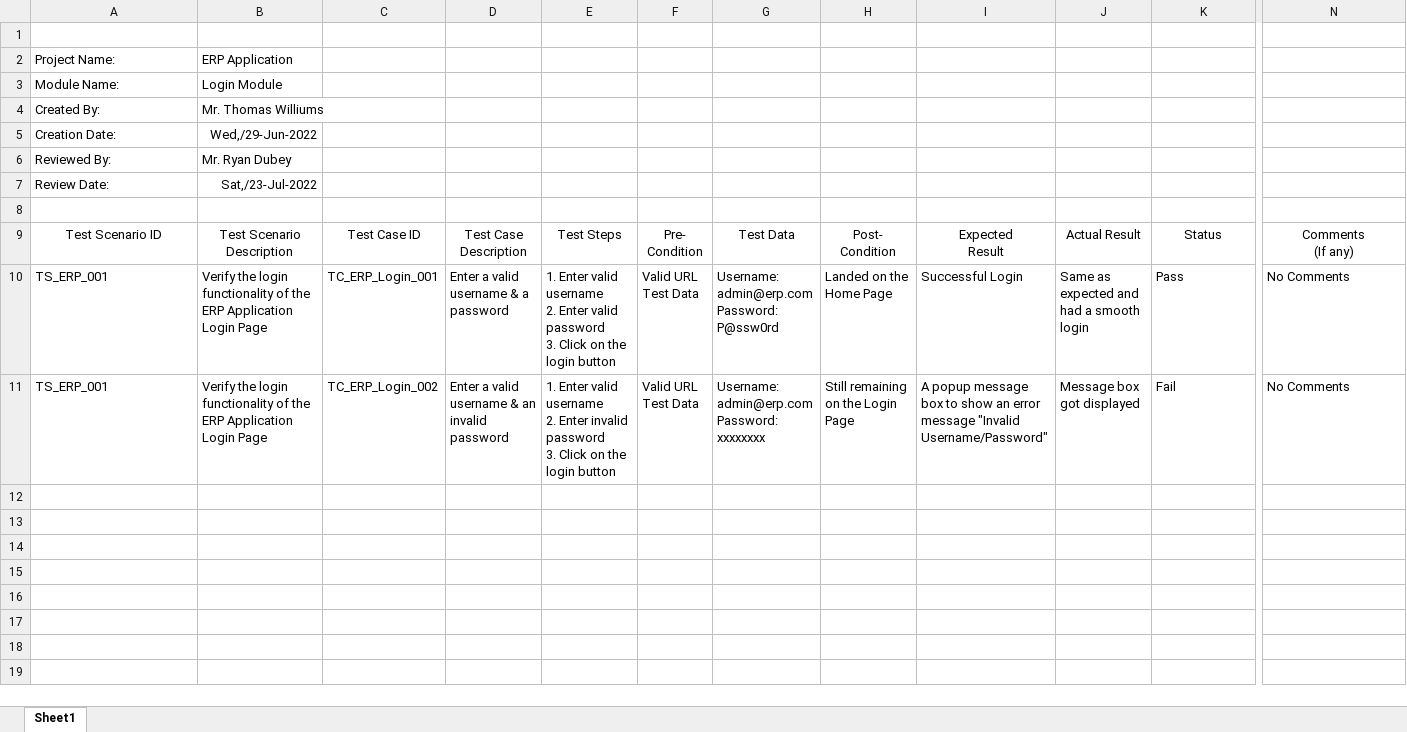
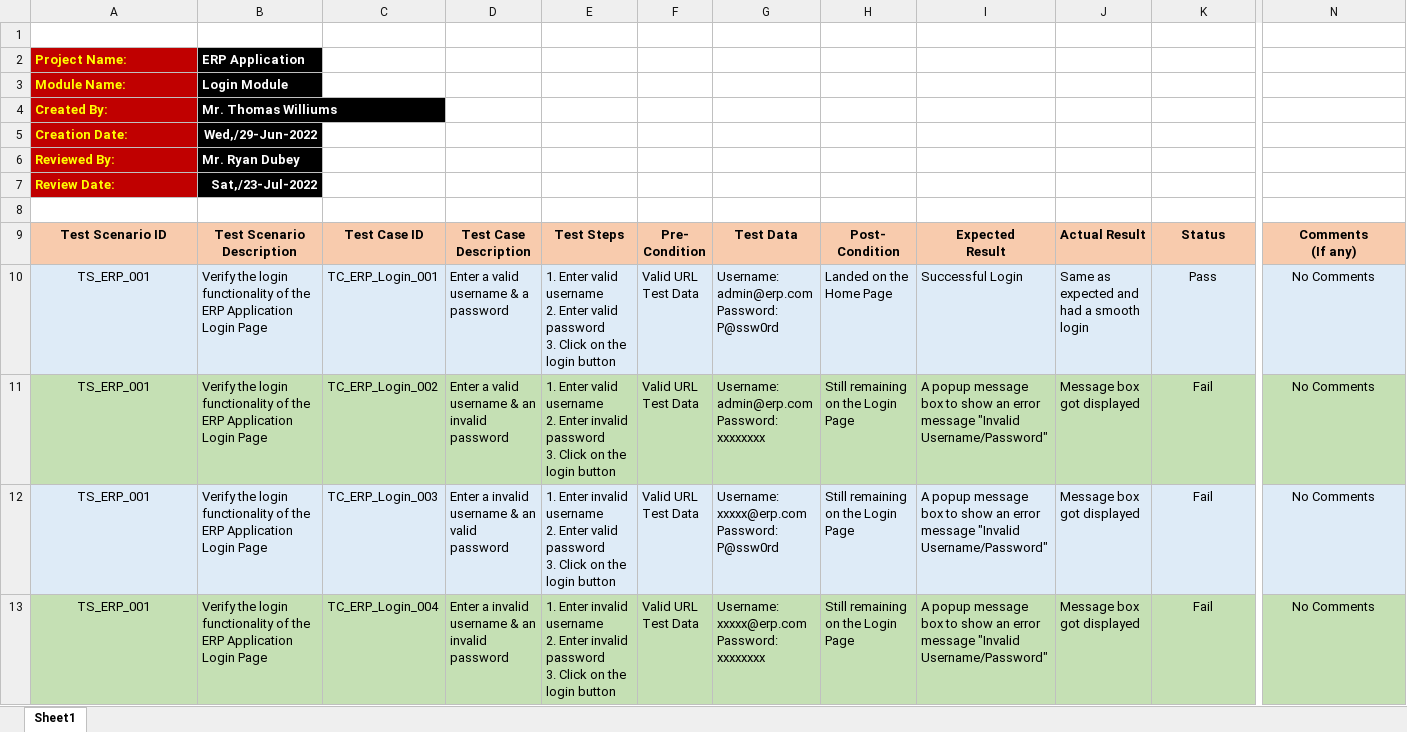
Before and after one commit to toarnabtrainer/USA_QA_169, an Excel workbook: Manual Testing.xlsx, sheet Sheet1, drawn as a sheet; only a part is shown, gaps mark what is left out; values as stored, in another font and other column widths than the file's, no borders; rows hold the shown columns only; ↵ is a line break in a cell; the diff covers the shown part only; the diff names each change by its address in the sheet, - before the commit and + after, or states it on an @@ line.

Commit message:
Manual Testing Excel Classwork

```diff
--- a/Manual Testing.xlsx (sheet Sheet1)
+++ b/Manual Testing.xlsx (sheet Sheet1)
-A2:A7 fill: none
+A2:A7 fill: #C00000
-A2:B7 bold: off
+A2:B7 bold: on
-A2:A7 text colour: black
+A2:A7 text colour: #FFFF00
@@ B2:B7 fill: none → #000000, text colour: black → #FFFFFF @@
@@ A9:N9 bold: off → on, fill: none → #F8CBAD @@
-A10:N10 fill: none
+A10:N10 fill: #DEEBF7
-A10:A11 alignment: left
+A10:A11 alignment: center
-K10:K11 alignment: left
+K10:K11 alignment: center
-N10:N11 alignment: left
+N10:N11 alignment: center
-A11:N11 fill: none
+A11:N11 fill: #C5E0B4
+row 12: TS_ERP_001 | Verify the login functionality of the ERP Application Login Page | TC_ERP_Login_003 | Enter a invalid username & an valid password | 1. Enter invalid username ↵ 2. Enter valid password ↵ 3. Click on the login button | Valid URL ↵ Test Data | Username: ↵ xxxxx@erp.com ↵ Password: ↵ P@ssw0rd | Still remaining on the Login Page | A popup message box to show an error message "Invalid Username/Password" | Message box got displayed | Fail | No Comments
+row 13: TS_ERP_001 | Verify the login functionality of the ERP Application Login Page | TC_ERP_Login_004 | Enter a invalid username & an invalid password | 1. Enter invalid username ↵ 2. Enter invalid password ↵ 3. Click on the login button | Valid URL ↵ Test Data | Username: ↵ xxxxx@erp.com ↵ Password: ↵ xxxxxxxx | Still remaining on the Login Page | A popup message box to show an error message "Invalid Username/Password" | Message box got displayed | Fail | No Comments
```
Also changed, not shown: cell formats elsewhere in this sheet.
